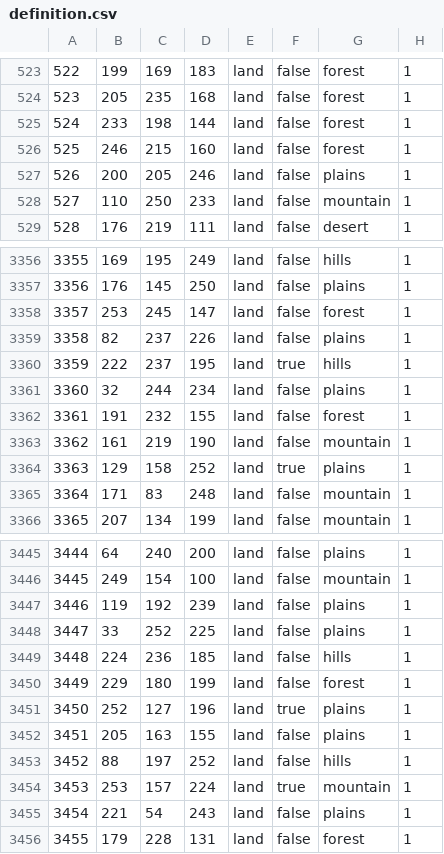
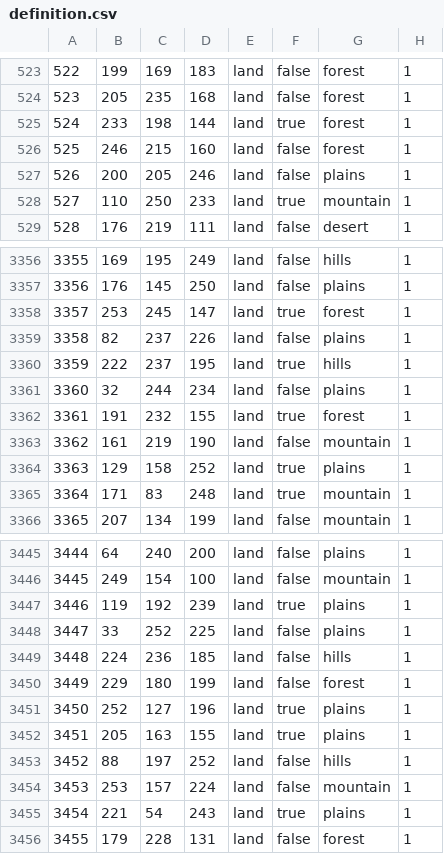
Before and after one commit to DraculaNation/iron-dimension-neptunia, a CSV file: theneptuniamod/map/definition.csv, drawn as a sheet; only a part is shown, gaps mark what is left out; the diff covers the shown part only.

```diff
--- a/theneptuniamod/map/definition.csv
+++ b/theneptuniamod/map/definition.csv
@@ -524,6 +524,6 @@
 523;205;235;168;land;false;forest;1
-524;233;198;144;land;false;forest;1
+524;233;198;144;land;true;forest;1
 525;246;215;160;land;false;forest;1
 526;200;205;246;land;false;plains;1
-527;110;250;233;land;false;mountain;1
+527;110;250;233;land;true;mountain;1
 528;176;219;111;land;false;desert;1
@@ -3357,3 +3357,3 @@
 3356;176;145;250;land;false;plains;1
-3357;253;245;147;land;false;forest;1
+3357;253;245;147;land;true;forest;1
 3358;82;237;226;land;false;plains;1
@@ -3361,6 +3361,6 @@
 3360;32;244;234;land;false;plains;1
-3361;191;232;155;land;false;forest;1
+3361;191;232;155;land;true;forest;1
 3362;161;219;190;land;false;mountain;1
 3363;129;158;252;land;true;plains;1
-3364;171;83;248;land;false;mountain;1
+3364;171;83;248;land;true;mountain;1
 3365;207;134;199;land;false;mountain;1
@@ -3446,3 +3446,3 @@
 3445;249;154;100;land;false;mountain;1
-3446;119;192;239;land;false;plains;1
+3446;119;192;239;land;true;plains;1
 3447;33;252;225;land;false;plains;1
@@ -3451,6 +3451,6 @@
 3450;252;127;196;land;true;plains;1
-3451;205;163;155;land;false;plains;1
+3451;205;163;155;land;true;plains;1
 3452;88;197;252;land;false;hills;1
-3453;253;157;224;land;true;mountain;1
-3454;221;54;243;land;false;plains;1
+3453;253;157;224;land;false;mountain;1
+3454;221;54;243;land;true;plains;1
 3455;179;228;131;land;false;forest;1
```
Also changed, not shown: 73 edited cells elsewhere in this file, 51 other files.
